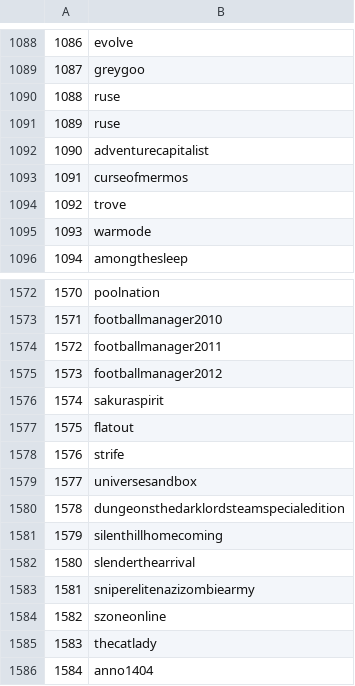
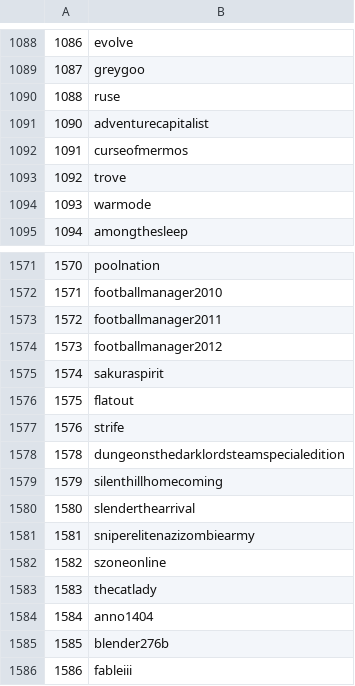
Before and after one commit to vwllwv/aie_recsys_cap, a CSV file: STEAM/temp/unique_games.csv, drawn as a sheet; only a part is shown, gaps mark what is left out; the shorter side is filled out with more unchanged rows.

```diff
--- a/STEAM/temp/unique_games.csv
+++ b/STEAM/temp/unique_games.csv
@@ -1090,3 +1090,2 @@
 1088,ruse
-1089,ruse
 1090,adventurecapitalist
@@ -1578,3 +1577,2 @@
 1576,strife
-1577,universesandbox
 1578,dungeonsthedarklordsteamspecialedition
```
Also changed, not shown: STEAM/final/games_list_final.csv, STEAM/temp/games_list_w_na.csv, 8 other files.
